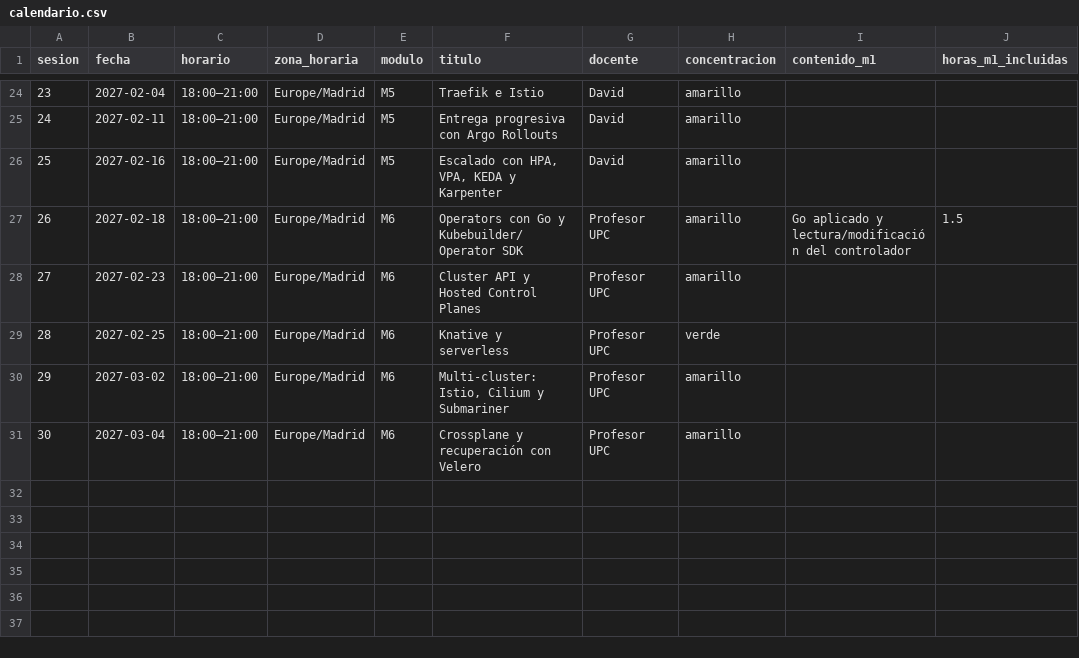
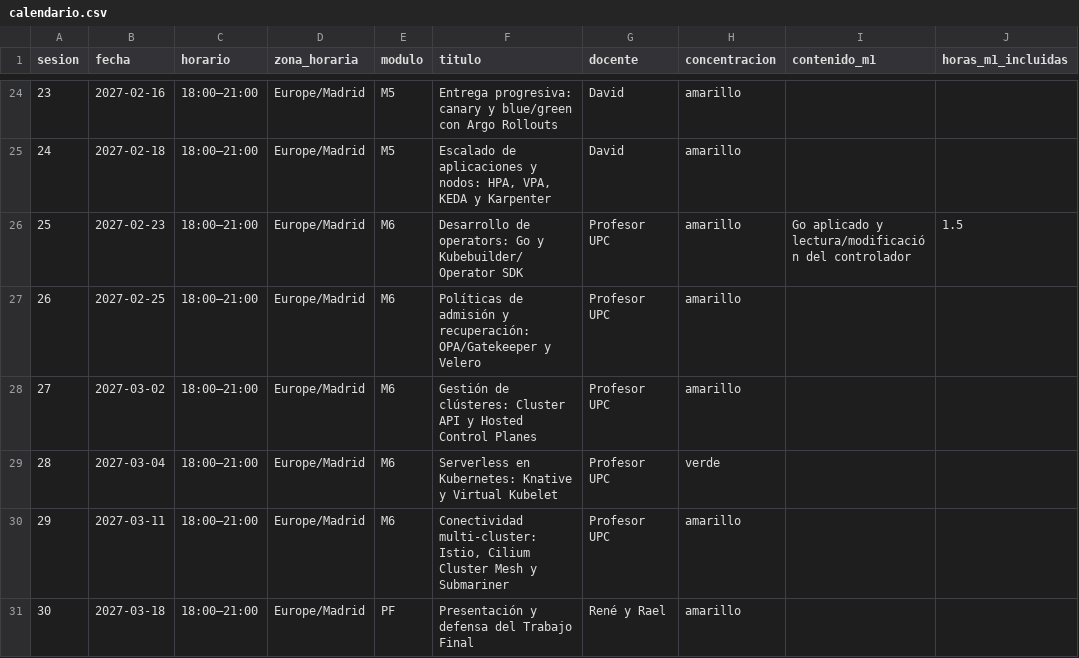
Before and after one commit to raelga/upc-k8s, a CSV file: 2026/calendario.csv, drawn as a sheet; only a part is shown, gaps mark what is left out; the diff covers the shown part only.

Commit message:
Actualizar programa final y calendario con TFG dentro de las 90 horas

```diff
--- a/2026/calendario.csv
+++ b/2026/calendario.csv
@@ -24,8 +24,8 @@ sesion,fecha,horario,zona_horaria,modulo,titulo,docente,concentracion,contenido_
-23,2027-02-04,18:00–21:00,Europe/Madrid,M5,Traefik e Istio,David,amarillo,,
-24,2027-02-11,18:00–21:00,Europe/Madrid,M5,Entrega progresiva con Argo Rollouts,David,amarillo,,
-25,2027-02-16,18:00–21:00,Europe/Madrid,M5,"Escalado con HPA, VPA, KEDA y Karpenter",David,amarillo,,
-26,2027-02-18,18:00–21:00,Europe/Madrid,M6,Operators con Go y Kubebuilder/Operator SDK,Profesor UPC,amarillo,Go aplicado y lectura/modificación del controlador,1.5
-27,2027-02-23,18:00–21:00,Europe/Madrid,M6,Cluster API y Hosted Control Planes,Profesor UPC,amarillo,,
-28,2027-02-25,18:00–21:00,Europe/Madrid,M6,Knative y serverless,Profesor UPC,verde,,
-29,2027-03-02,18:00–21:00,Europe/Madrid,M6,"Multi-cluster: Istio, Cilium y Submariner",Profesor UPC,amarillo,,
-30,2027-03-04,18:00–21:00,Europe/Madrid,M6,Crossplane y recuperación con Velero,Profesor UPC,amarillo,,
+23,2027-02-16,18:00–21:00,Europe/Madrid,M5,Entrega progresiva: canary y blue/green con Argo Rollouts,David,amarillo,,
+24,2027-02-18,18:00–21:00,Europe/Madrid,M5,"Escalado de aplicaciones y nodos: HPA, VPA, KEDA y Karpenter",David,amarillo,,
+25,2027-02-23,18:00–21:00,Europe/Madrid,M6,Desarrollo de operators: Go y Kubebuilder/Operator SDK,Profesor UPC,amarillo,Go aplicado y lectura/modificación del controlador,1.5
+26,2027-02-25,18:00–21:00,Europe/Madrid,M6,Políticas de admisión y recuperación: OPA/Gatekeeper y Velero,Profesor UPC,amarillo,,
+27,2027-03-02,18:00–21:00,Europe/Madrid,M6,Gestión de clústeres: Cluster API y Hosted Control Planes,Profesor UPC,amarillo,,
+28,2027-03-04,18:00–21:00,Europe/Madrid,M6,Serverless en Kubernetes: Knative y Virtual Kubelet,Profesor UPC,verde,,
+29,2027-03-11,18:00–21:00,Europe/Madrid,M6,"Conectividad multi-cluster: Istio, Cilium Cluster Mesh y Submariner",Profesor UPC,amarillo,,
+30,2027-03-18,18:00–21:00,Europe/Madrid,PF,Presentación y defensa del Trabajo Final,René y Rael,amarillo,,
```
Also changed, not shown: 31 edited cells elsewhere in this file, 6 other files.
